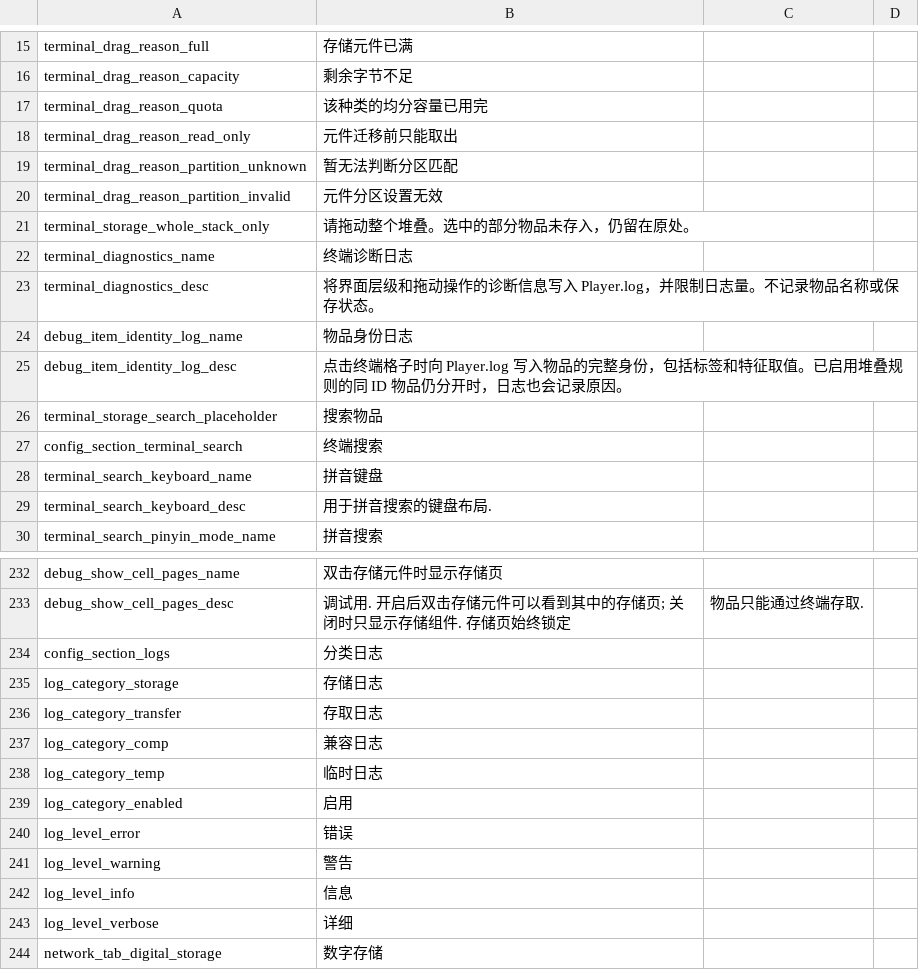
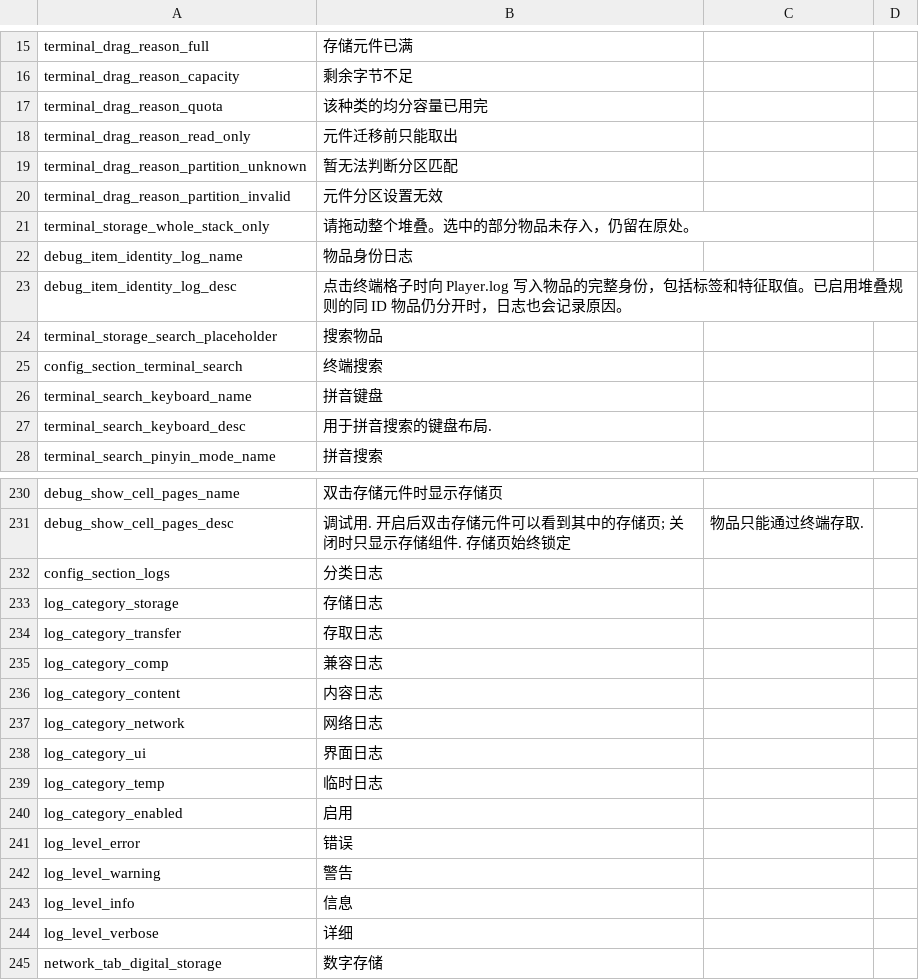
Before and after one commit to Caishangqi/ProbablyStolen-DigitalStorage, a CSV file: packaging/resources/Localization/zh.csv, drawn as a sheet; only a part is shown, gaps mark what is left out.

Commit message:
Route mod logs through player-controlled categories
Every free-text record now goes to a registered log category, so
players can turn it off and choose its level in the mod settings. Only
the startup and shutdown status lines are written directly.

- Add content, network and interface log categories
- Write untruncated text through DiagnosticLogger.WriteText and the
  per-category CategoryLog; static and patch code use PlatformLogs.Current
- Give integration plugins IIntegrationRegistration.Log, which writes to
  the compatibility log with the plugin id
- Move terminal traces to the interface log's verbose level and drop the
  separate terminal diagnostics switch
- Write item identity dumps to the storage log; they still need the
  identity log switch

```diff
--- a/packaging/resources/Localization/zh.csv
+++ b/packaging/resources/Localization/zh.csv
@@ -21,4 +21,2 @@ terminal_drag_reason_partition_invalid,元件分区设置无效
 terminal_storage_whole_stack_only,请拖动整个堆叠。选中的部分物品未存入，仍留在原处。
-terminal_diagnostics_name,终端诊断日志
-terminal_diagnostics_desc,将界面层级和拖动操作的诊断信息写入 Player.log，并限制日志量。不记录物品名称或保存状态。
 debug_item_identity_log_name,物品身份日志
@@ -237,2 +235,5 @@ log_category_transfer,存取日志
 log_category_comp,兼容日志
+log_category_content,内容日志
+log_category_network,网络日志
+log_category_ui,界面日志
 log_category_temp,临时日志
```
Also changed, not shown: packaging/resources/Localization/en.csv, 58 other files.
